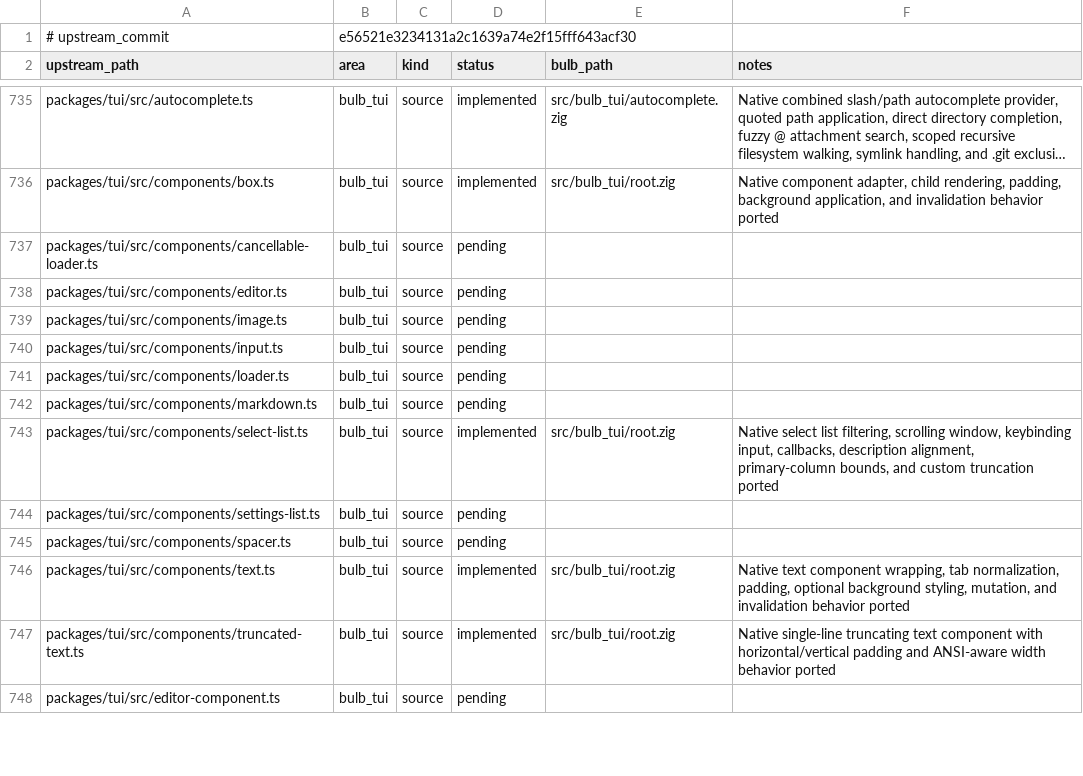
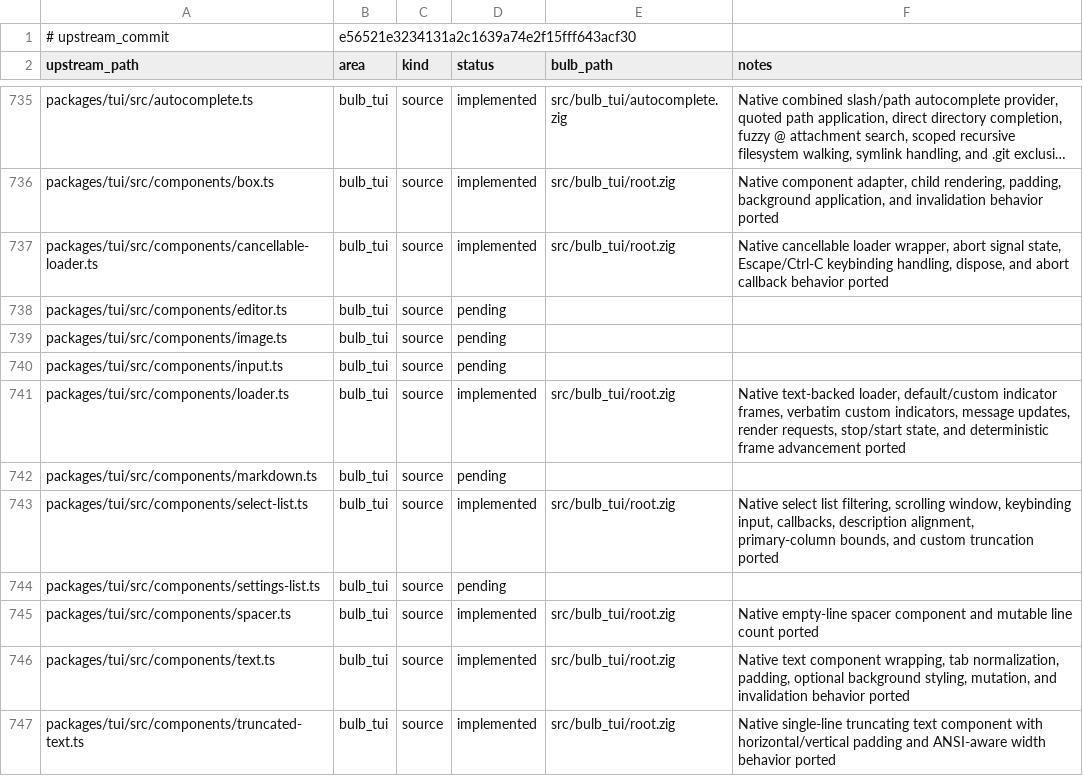
Before and after one commit to anggakhrsma/bulb, a TSV file: parity/ledger.tsv, drawn as a sheet; only a part is shown, gaps mark what is left out; the shorter side is filled out with more unchanged rows; long unchanged cells end in …; the diff names each change by its address in the sheet, - before the commit and + after, or states it on an @@ line.

```diff
--- a/parity/ledger.tsv
+++ b/parity/ledger.tsv
-D737 (status): pending
+D737 (status): implemented
-E737 (bulb_path): (empty)
+E737 (bulb_path): src/bulb_tui/root.zig
-F737 (notes): (empty)
+F737 (notes): Native cancellable loader wrapper, abort signal state, Escape/Ctrl-C keybinding handling, dispose, and abort callback behavior ported
-D741 (status): pending
+D741 (status): implemented
-E741 (bulb_path): (empty)
+E741 (bulb_path): src/bulb_tui/root.zig
-F741 (notes): (empty)
+F741 (notes): Native text-backed loader, default/custom indicator frames, verbatim custom indicators, message updates, render requests, stop/start state, and deterministic frame advancement ported
-D745 (status): pending
+D745 (status): implemented
-E745 (bulb_path): (empty)
+E745 (bulb_path): src/bulb_tui/root.zig
-F745 (notes): (empty)
+F745 (notes): Native empty-line spacer component and mutable line count ported
```
Also changed, not shown: parity/status.tsv, 1 other file.
